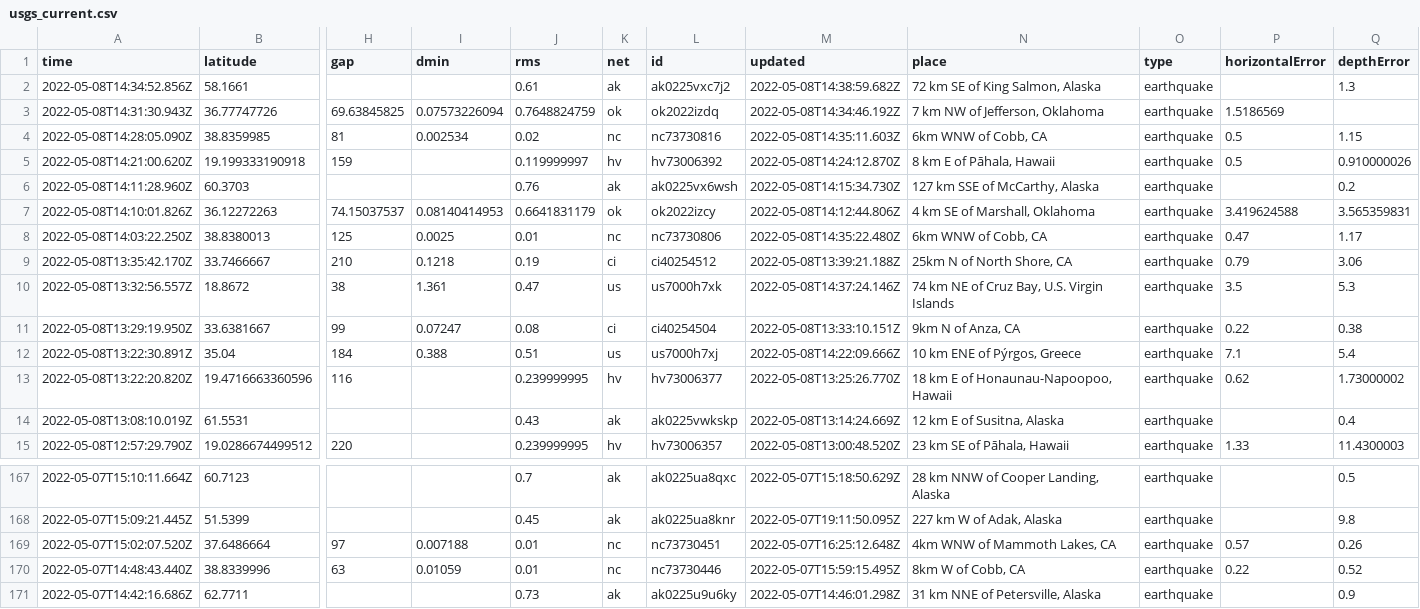
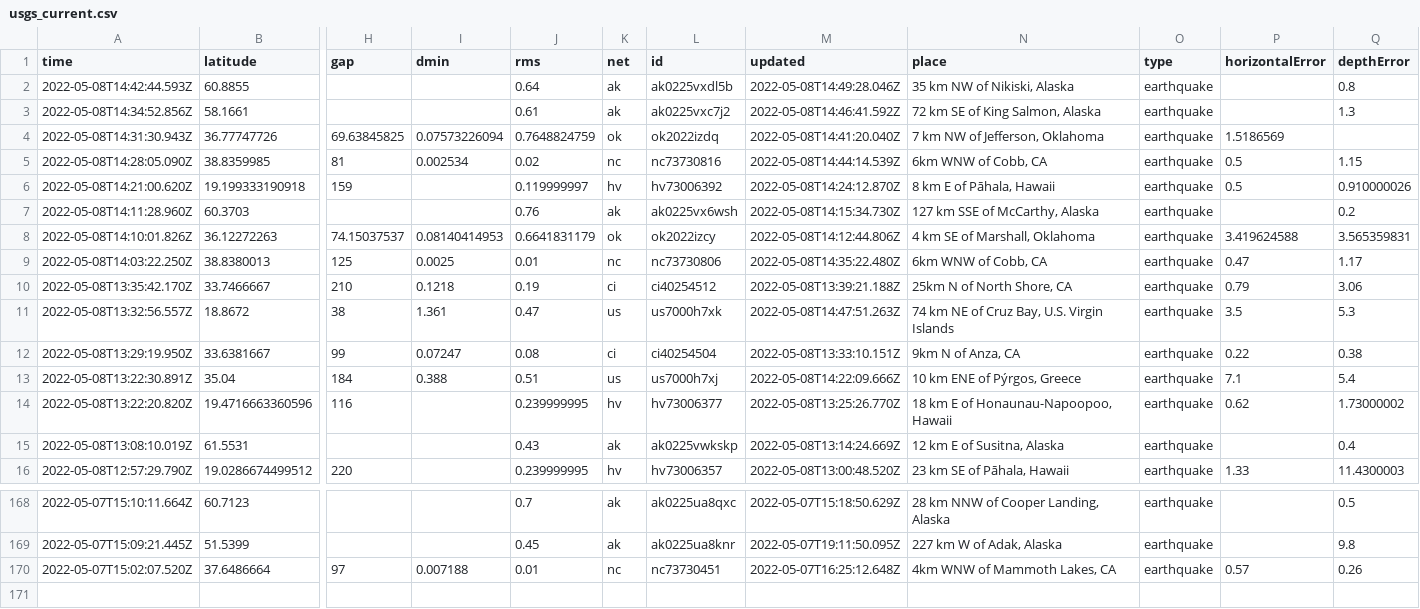
Before and after one commit to lizmurray3/my-data-robot, a CSV file: usgs_current.csv, drawn as a sheet; only a part is shown, gaps mark what is left out; removed rows and columns are numbered as before the commit, all else as after; rows hold the shown columns only; the diff names each change by its address in the sheet, - before the commit and + after, or states it on an @@ line.

```diff
--- a/usgs_current.csv
+++ b/usgs_current.csv
+row 2: 2022-05-08T14:42:44.593Z | 60.8855 |  |  | 0.64 | ak | ak0225vxdl5b | 2022-05-08T14:49:28.046Z | 35 km NW of Nikiski, Alaska | earthquake |  | 0.8
-M3 (updated): 2022-05-08T14:38:59.682Z
+M3 (updated): 2022-05-08T14:46:41.592Z
-M4 (updated): 2022-05-08T14:34:46.192Z
+M4 (updated): 2022-05-08T14:41:20.040Z
-M5 (updated): 2022-05-08T14:35:11.603Z
+M5 (updated): 2022-05-08T14:44:14.539Z
-M11 (updated): 2022-05-08T14:37:24.146Z
+M11 (updated): 2022-05-08T14:47:51.263Z
-row 170: 2022-05-07T14:48:43.440Z | 38.8339996 | 63 | 0.01059 | 0.01 | nc | nc73730446 | 2022-05-07T15:59:15.495Z | 8km W of Cobb, CA | earthquake | 0.22 | 0.52
-row 171: 2022-05-07T14:42:16.686Z | 62.7711 |  |  | 0.73 | ak | ak0225u9u6ky | 2022-05-07T14:46:01.298Z | 31 km NNE of Petersville, Alaska | earthquake |  | 0.9
```
